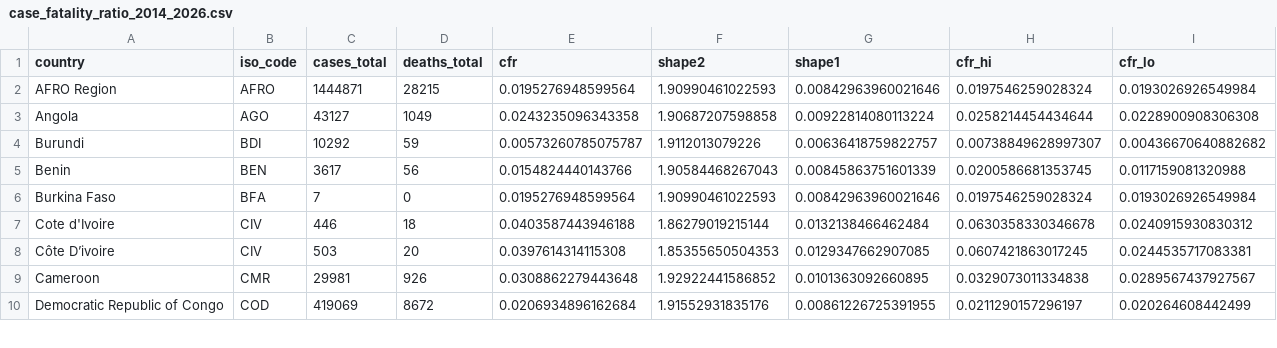
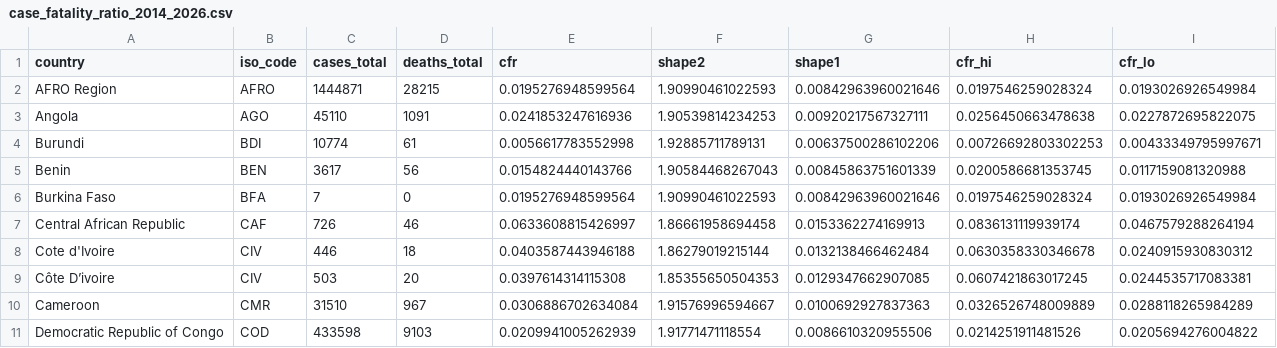
Before and after one commit to InstituteforDiseaseModeling/MOSAIC-docs, a CSV file: tables/case_fatality_ratio_2014_2026.csv, drawn as a sheet; only a part is shown; the diff covers the shown part only.

```diff
--- a/tables/case_fatality_ratio_2014_2026.csv
+++ b/tables/case_fatality_ratio_2014_2026.csv
@@ -2,9 +2,10 @@
 "AFRO Region","AFRO",1444871,28215,0.0195276948599564,1.90990461022593,0.00842963960021646,0.0197546259028324,0.0193026926549984
-"Angola","AGO",43127,1049,0.0243235096343358,1.90687207598858,0.00922814080113224,0.0258214454434644,0.0228900908306308
-"Burundi","BDI",10292,59,0.00573260785075787,1.9112013079226,0.00636418759822757,0.00738849628997307,0.00436670640882682
+"Angola","AGO",45110,1091,0.0241853247616936,1.90539814234253,0.00920217567327111,0.0256450663478638,0.0227872695822075
+"Burundi","BDI",10774,61,0.0056617783552998,1.92885711789131,0.00637500286102206,0.00726692803302253,0.00433349795997671
 "Benin","BEN",3617,56,0.0154824440143766,1.90584468267043,0.00845863751601339,0.0200586681353745,0.0117159081320988
 "Burkina Faso","BFA",7,0,0.0195276948599564,1.90990461022593,0.00842963960021646,0.0197546259028324,0.0193026926549984
+"Central African Republic","CAF",726,46,0.0633608815426997,1.86661958694458,0.0153362274169913,0.0836131119939174,0.0467579288264194
 "Cote d'Ivoire","CIV",446,18,0.0403587443946188,1.86279019215144,0.0132138466462484,0.0630358330346678,0.0240915930830312
 "Côte D’ivoire","CIV",503,20,0.0397614314115308,1.85355650504353,0.0129347662907085,0.0607421863017245,0.0244535717083381
-"Cameroon","CMR",29981,926,0.0308862279443648,1.92922441586852,0.0101363092660895,0.0329073011334838,0.0289567437927567
-"Democratic Republic of Congo","COD",419069,8672,0.0206934896162684,1.91552931835176,0.00861226725391955,0.0211290157296197,0.020264608442499
+"Cameroon","CMR",31510,967,0.0306886702634084,1.91576996594667,0.0100692927837363,0.0326526748009889,0.0288118265984289
+"Democratic Republic of Congo","COD",433598,9103,0.0209941005262939,1.91771471118554,0.0086610320955506,0.0214251911481526,0.0205694276004822
```
Also changed, not shown: 1 removed row and 58 edited cells elsewhere in this file, tables/WASH_weighted_mean_theta.csv, tables/case_fatality_ratio_2014_2024.csv, 39 other files.
